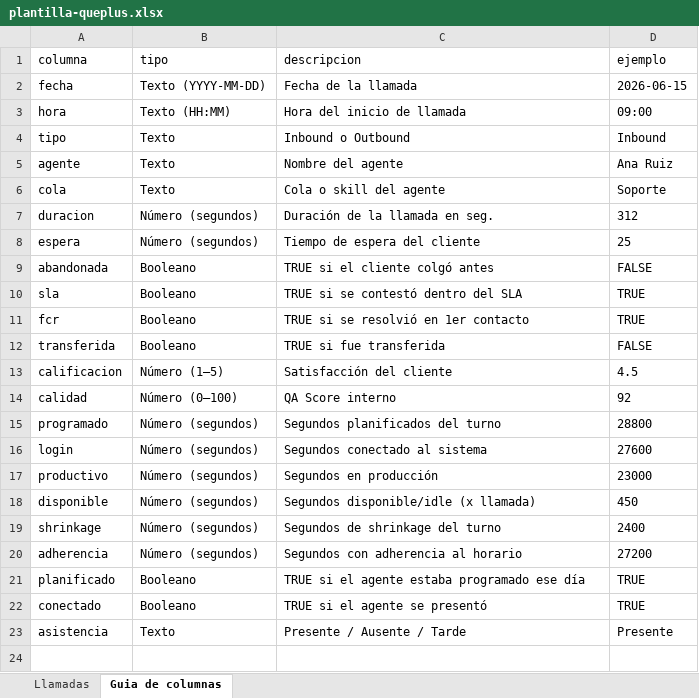
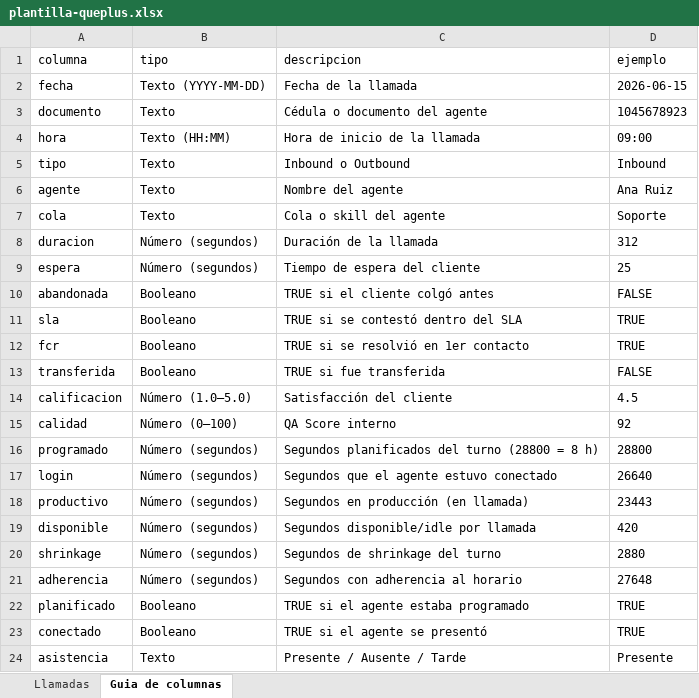
Before and after one commit to Rolo0317/que_-, an Excel workbook: frontend/public/plantilla-queplus.xlsx, sheet Guia de columnas, drawn as a sheet; values as stored, in another font and other column widths than the file's, no borders; addresses are those after the commit; the diff names each change by its address in the sheet, - before the commit and + after, or states it on an @@ line.

Commit message:
feat: documento en agentes, fecha en archivos, datos realistas en excel

```diff
--- a/frontend/public/plantilla-queplus.xlsx (sheet Guia de columnas)
+++ b/frontend/public/plantilla-queplus.xlsx (sheet Guia de columnas)
+row 3: documento | Texto | Cédula o documento del agente | 1045678923
-C4 (descripcion): Hora del inicio de llamada
+C4 (descripcion): Hora de inicio de la llamada
-C8 (descripcion): Duración de la llamada en seg.
+C8 (descripcion): Duración de la llamada
-B14 (tipo): Número (1–5)
+B14 (tipo): Número (1.0–5.0)
-C16 (descripcion): Segundos planificados del turno
+C16 (descripcion): Segundos planificados del turno (28800 = 8 h)
-C17 (descripcion): Segundos conectado al sistema
+C17 (descripcion): Segundos que el agente estuvo conectado
-D17 (ejemplo): 27600
+D17 (ejemplo): 26640
-C18 (descripcion): Segundos en producción
+C18 (descripcion): Segundos en producción (en llamada)
-D18 (ejemplo): 23000
+D18 (ejemplo): 23443
-C19 (descripcion): Segundos disponible/idle (x llamada)
+C19 (descripcion): Segundos disponible/idle por llamada
-D19 (ejemplo): 450
+D19 (ejemplo): 420
-D20 (ejemplo): 2400
+D20 (ejemplo): 2880
-D21 (ejemplo): 27200
+D21 (ejemplo): 27648
-C22 (descripcion): TRUE si el agente estaba programado ese día
+C22 (descripcion): TRUE si el agente estaba programado
```
Also changed, not shown: sheet Llamadas, sample-data.xlsx, 6 other files.
